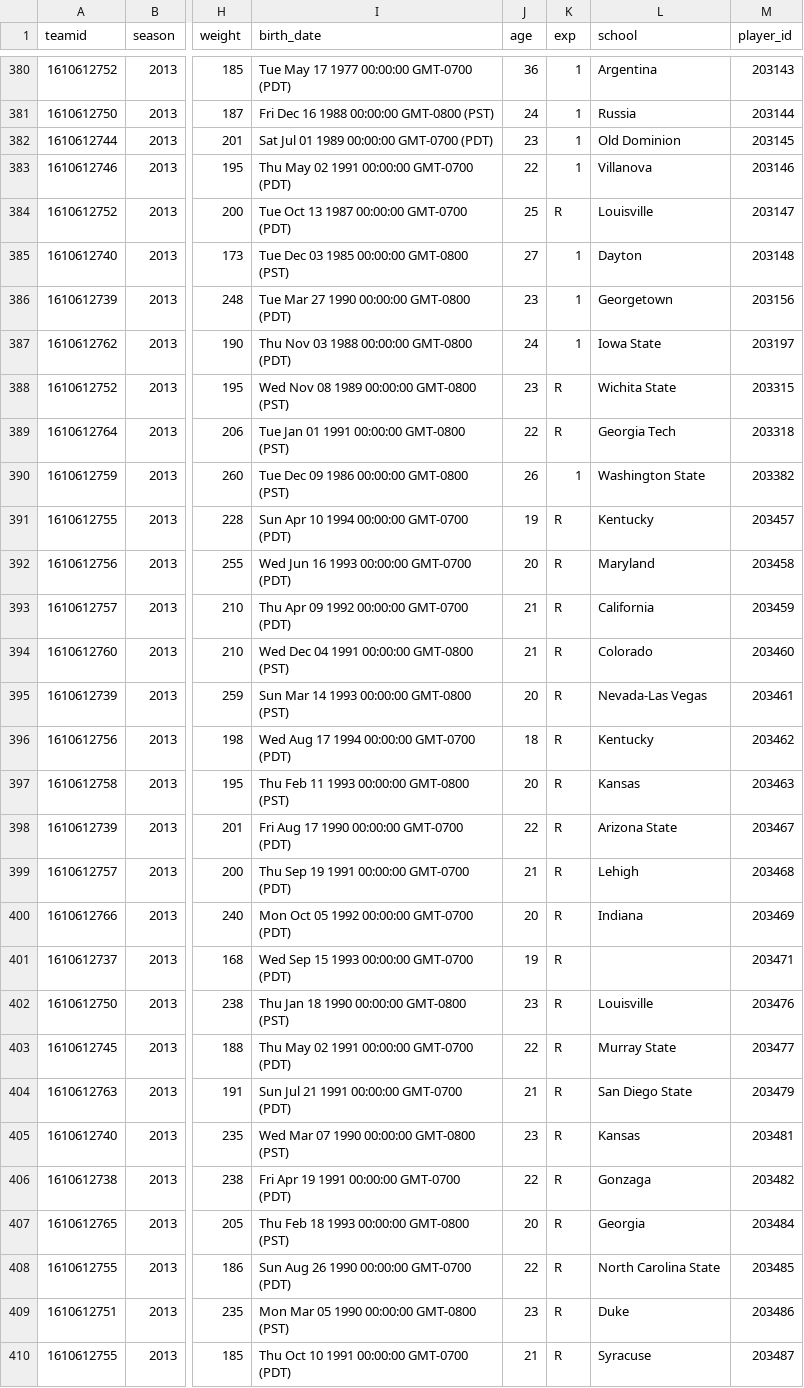
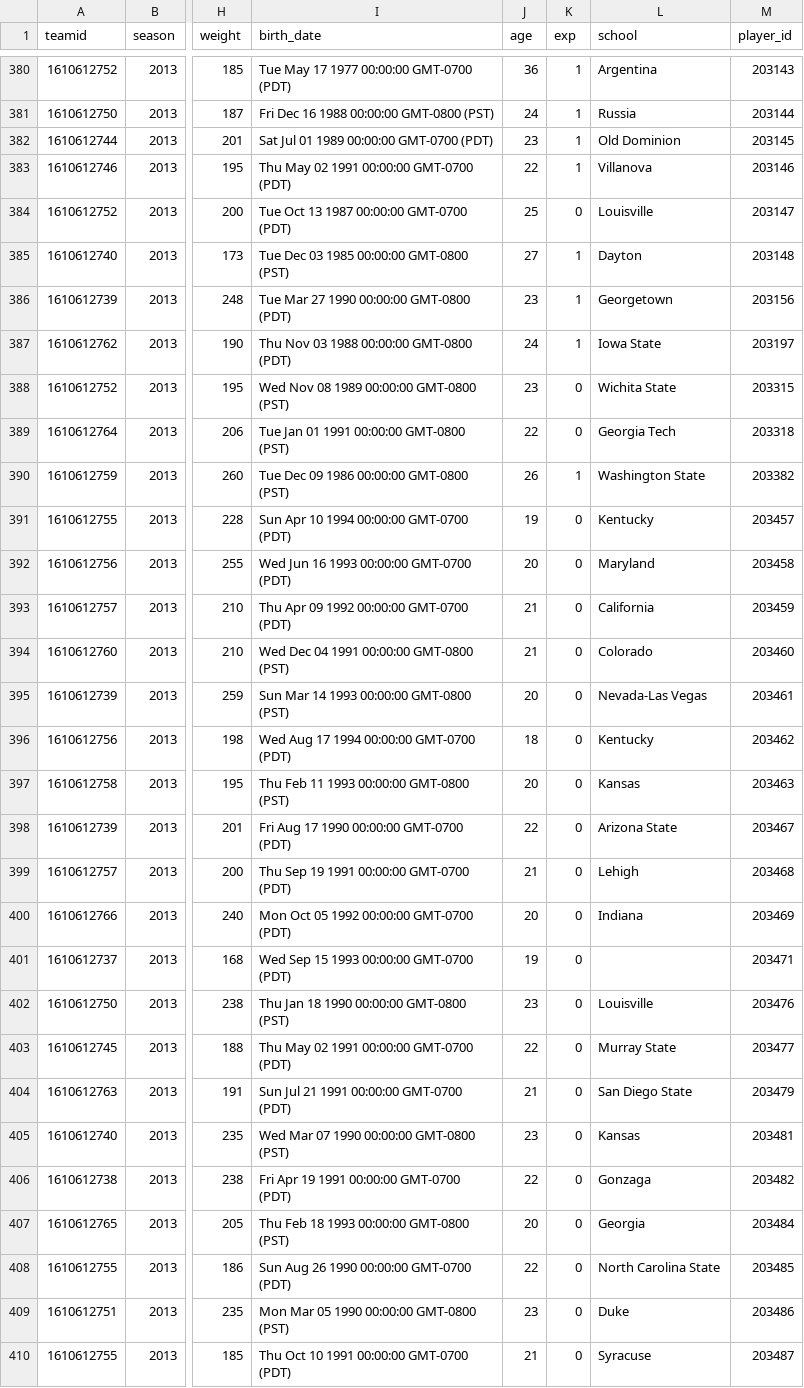
Before and after one commit to caged/nba-player-tracking, a CSV file: source/players.csv, drawn as a sheet; only a part is shown, gaps mark what is left out; the diff covers the shown part only; the diff names each change by its address in the sheet, - before the commit and + after, or states it on an @@ line.

```diff
--- a/source/players.csv
+++ b/source/players.csv
-K384 (exp): R
+K384 (exp): 0
-K388:K389 (exp): R
+K388:K389 (exp): 0
-K391:K410 (exp): R
+K391:K410 (exp): 0
```
Also changed, not shown: 37 edited cells elsewhere in this file, 5 other files.
